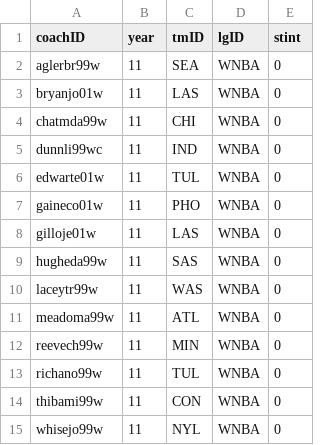
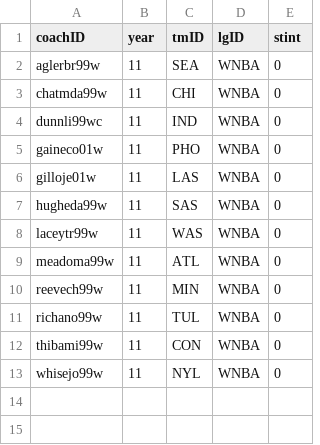
Before and after one commit to hfuturo/FEUP-AC-PROJ, a CSV file: data_test/coaches.csv, drawn as a sheet.

Commit message:
Add test data

```diff
--- a/data_test/coaches.csv
+++ b/data_test/coaches.csv
@@ -2,6 +2,4 @@ coachID,year,tmID,lgID,stint
 aglerbr99w,11,SEA,WNBA,0
-bryanjo01w,11,LAS,WNBA,0
 chatmda99w,11,CHI,WNBA,0
 dunnli99wc,11,IND,WNBA,0
-edwarte01w,11,TUL,WNBA,0
 gaineco01w,11,PHO,WNBA,0
```
Also changed, not shown: 2 other files.
